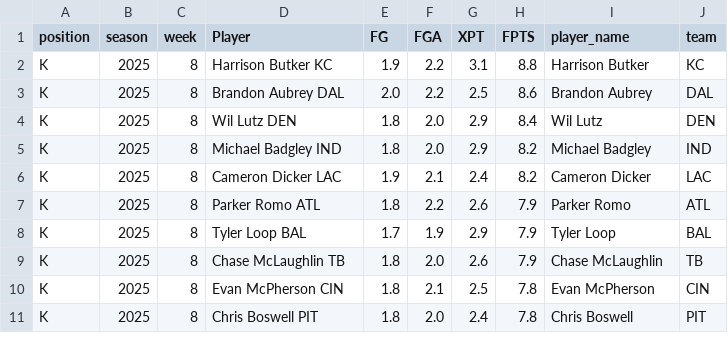
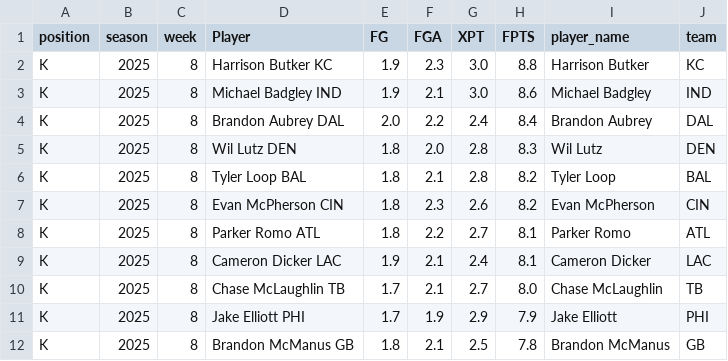
Before and after one commit to KoBeWa/fantasypros-projections, a CSV file: data/2025/week_current/k.csv, drawn as a sheet; only a part is shown; the diff covers the shown part only.

```diff
--- a/data/2025/week_current/k.csv
+++ b/data/2025/week_current/k.csv
@@ -1,11 +1,12 @@
 position,season,week,Player,FG,FGA,XPT,FPTS,player_name,team
-K,2025,8,Harrison Butker KC,1.9,2.2,3.1,8.8,Harrison Butker,KC
-K,2025,8,Brandon Aubrey DAL,2.0,2.2,2.5,8.6,Brandon Aubrey,DAL
-K,2025,8,Wil Lutz DEN,1.8,2.0,2.9,8.4,Wil Lutz,DEN
-K,2025,8,Michael Badgley IND,1.8,2.0,2.9,8.2,Michael Badgley,IND
-K,2025,8,Cameron Dicker LAC,1.9,2.1,2.4,8.2,Cameron Dicker,LAC
-K,2025,8,Parker Romo ATL,1.8,2.2,2.6,7.9,Parker Romo,ATL
-K,2025,8,Tyler Loop BAL,1.7,1.9,2.9,7.9,Tyler Loop,BAL
-K,2025,8,Chase McLaughlin TB,1.8,2.0,2.6,7.9,Chase McLaughlin,TB
-K,2025,8,Evan McPherson CIN,1.8,2.1,2.5,7.8,Evan McPherson,CIN
-K,2025,8,Chris Boswell PIT,1.8,2.0,2.4,7.8,Chris Boswell,PIT
+K,2025,8,Harrison Butker KC,1.9,2.3,3.0,8.8,Harrison Butker,KC
+K,2025,8,Michael Badgley IND,1.9,2.1,3.0,8.6,Michael Badgley,IND
+K,2025,8,Brandon Aubrey DAL,2.0,2.2,2.4,8.4,Brandon Aubrey,DAL
+K,2025,8,Wil Lutz DEN,1.8,2.0,2.8,8.3,Wil Lutz,DEN
+K,2025,8,Tyler Loop BAL,1.8,2.1,2.8,8.2,Tyler Loop,BAL
+K,2025,8,Evan McPherson CIN,1.8,2.3,2.6,8.2,Evan McPherson,CIN
+K,2025,8,Parker Romo ATL,1.8,2.2,2.7,8.1,Parker Romo,ATL
+K,2025,8,Cameron Dicker LAC,1.9,2.1,2.4,8.1,Cameron Dicker,LAC
+K,2025,8,Chase McLaughlin TB,1.7,2.1,2.7,8.0,Chase McLaughlin,TB
+K,2025,8,Jake Elliott PHI,1.7,1.9,2.9,7.9,Jake Elliott,PHI
+K,2025,8,Brandon McManus GB,1.8,2.1,2.5,7.8,Brandon McManus,GB
```
Also changed, not shown: 2 added rows, 4 removed rows and 62 edited cells elsewhere in this file, data/2025/week_current/dst.csv, data/2025/week_current/qb.csv, 3 other files.
